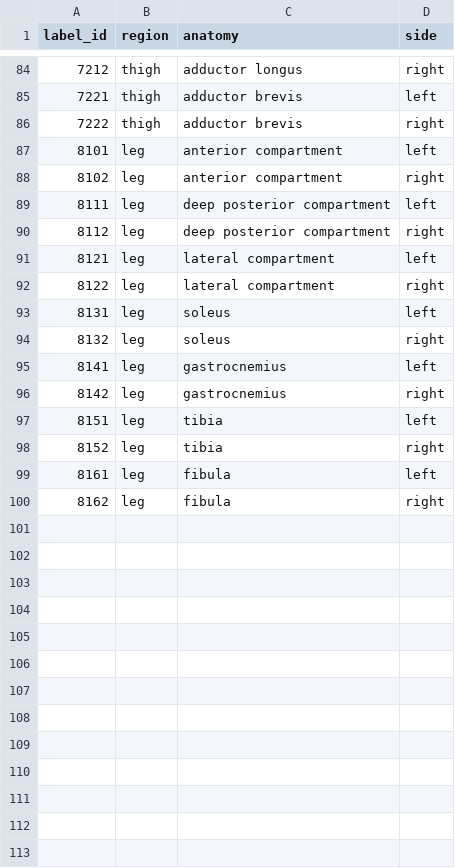
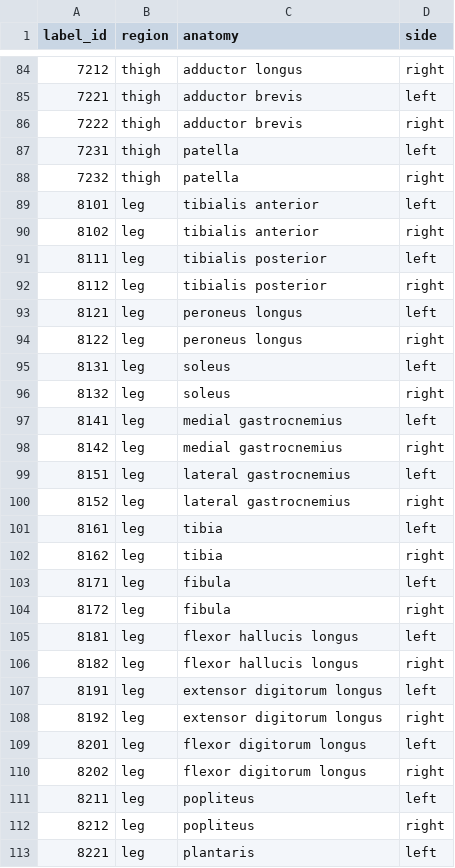
Before and after one commit to Austin-Phys/APAI-WholeBodySegmentor, a CSV file: musclemap_labels.csv, drawn as a sheet; only a part is shown, gaps mark what is left out; the diff covers the shown part only.

Commit message:
Update MuscleMap v1.4 and WholeBodySeg workflows

```diff
--- a/musclemap_labels.csv
+++ b/musclemap_labels.csv
@@ -86,15 +86,28 @@ label_id,region,anatomy,side
 7222,thigh,adductor brevis,right
-8101,leg,anterior compartment,left
-8102,leg,anterior compartment,right
-8111,leg,deep posterior compartment,left
-8112,leg,deep posterior compartment,right
-8121,leg,lateral compartment,left
-8122,leg,lateral compartment,right
+7231,thigh,patella,left
+7232,thigh,patella,right
+8101,leg,tibialis anterior,left
+8102,leg,tibialis anterior,right
+8111,leg,tibialis posterior,left
+8112,leg,tibialis posterior,right
+8121,leg,peroneus longus,left
+8122,leg,peroneus longus,right
 8131,leg,soleus,left
 8132,leg,soleus,right
-8141,leg,gastrocnemius,left
-8142,leg,gastrocnemius,right
-8151,leg,tibia,left
-8152,leg,tibia,right
-8161,leg,fibula,left
-8162,leg,fibula,right
+8141,leg,medial gastrocnemius,left
+8142,leg,medial gastrocnemius,right
+8151,leg,lateral gastrocnemius,left
+8152,leg,lateral gastrocnemius,right
+8161,leg,tibia,left
+8162,leg,tibia,right
+8171,leg,fibula,left
+8172,leg,fibula,right
+8181,leg,flexor hallucis longus,left
+8182,leg,flexor hallucis longus,right
+8191,leg,extensor digitorum longus,left
+8192,leg,extensor digitorum longus,right
+8201,leg,flexor digitorum longus,left
+8202,leg,flexor digitorum longus,right
+8211,leg,popliteus,left
+8212,leg,popliteus,right
+8221,leg,plantaris,left
```
Also changed, not shown: 1 added row and 4 edited cells elsewhere in this file, 19 other files.
